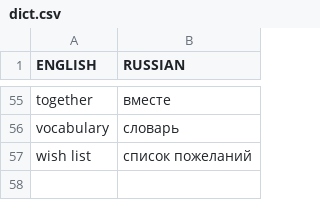
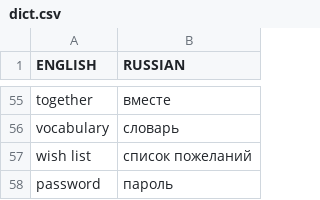
Before and after one commit to z0rr0/condict, a CSV file: dict.csv, drawn as a sheet; only a part is shown, gaps mark what is left out; the diff names each change by its address in the sheet, - before the commit and + after, or states it on an @@ line.

```diff
--- a/dict.csv
+++ b/dict.csv
+row 58: password | пароль
```
Also changed, not shown: 2 other files.
